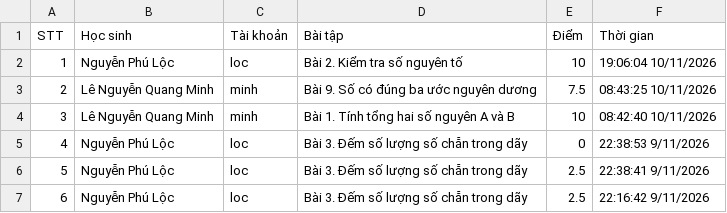
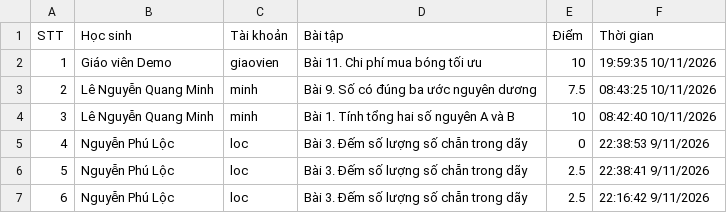
Before and after one commit to thefuong119/ai-python-thcs, a CSV file: SUBMISSIONS.csv, drawn as a sheet; only a part is shown.

Commit message:
[Submissions] Cập nhật 19:59:36 10/11/2026

```diff
--- a/SUBMISSIONS.csv
+++ b/SUBMISSIONS.csv
@@ -1,3 +1,3 @@
 STT,Học sinh,Tài khoản,Bài tập,Điểm,Thời gian
-1,"Nguyễn Phú Lộc","loc","Bài 2. Kiểm tra số nguyên tố",10,"19:06:04 10/11/2026"
+1,"Giáo viên Demo","giaovien","Bài 11. Chi phí mua bóng tối ưu",10,"19:59:35 10/11/2026"
 2,"Lê Nguyễn Quang Minh","minh","Bài 9. Số có đúng ba ước nguyên dương",7.5,"08:43:25 10/11/2026"
```
